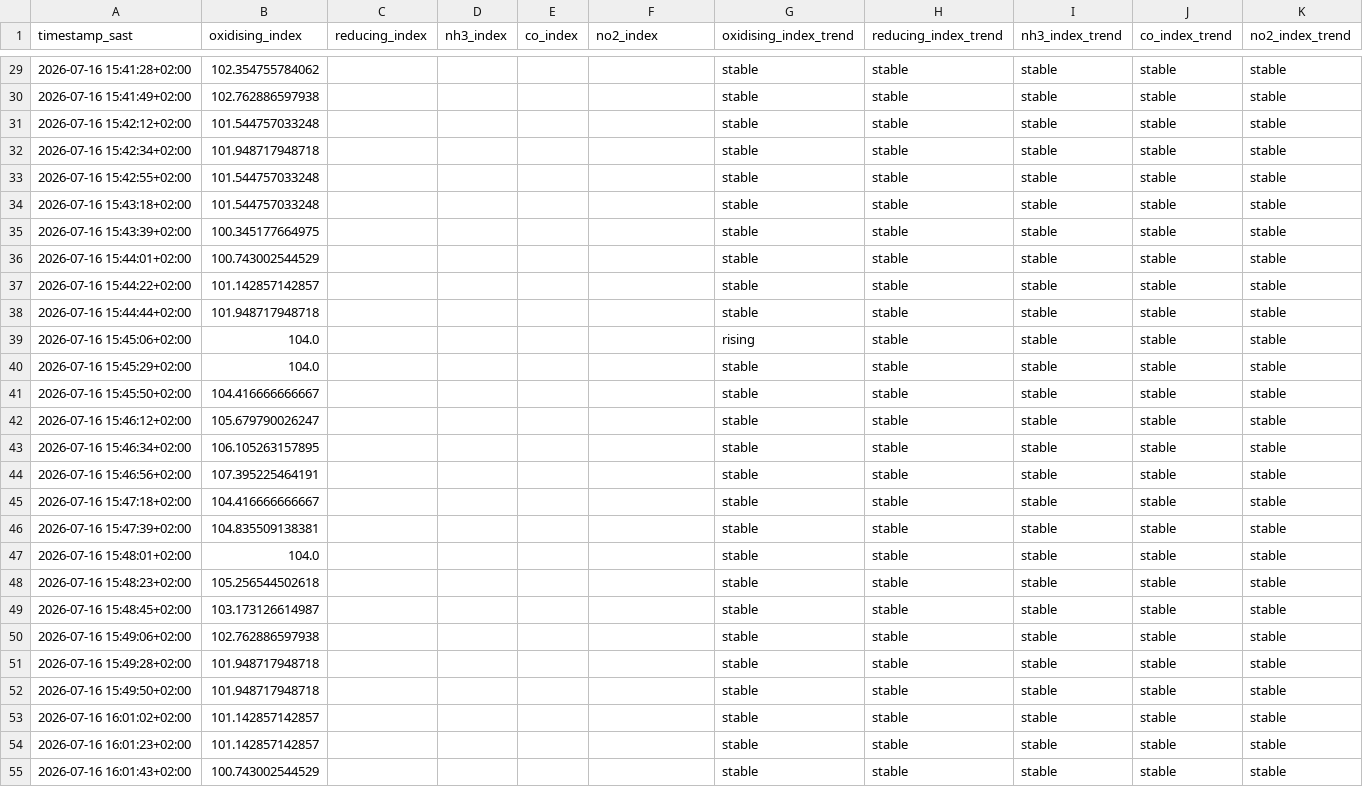
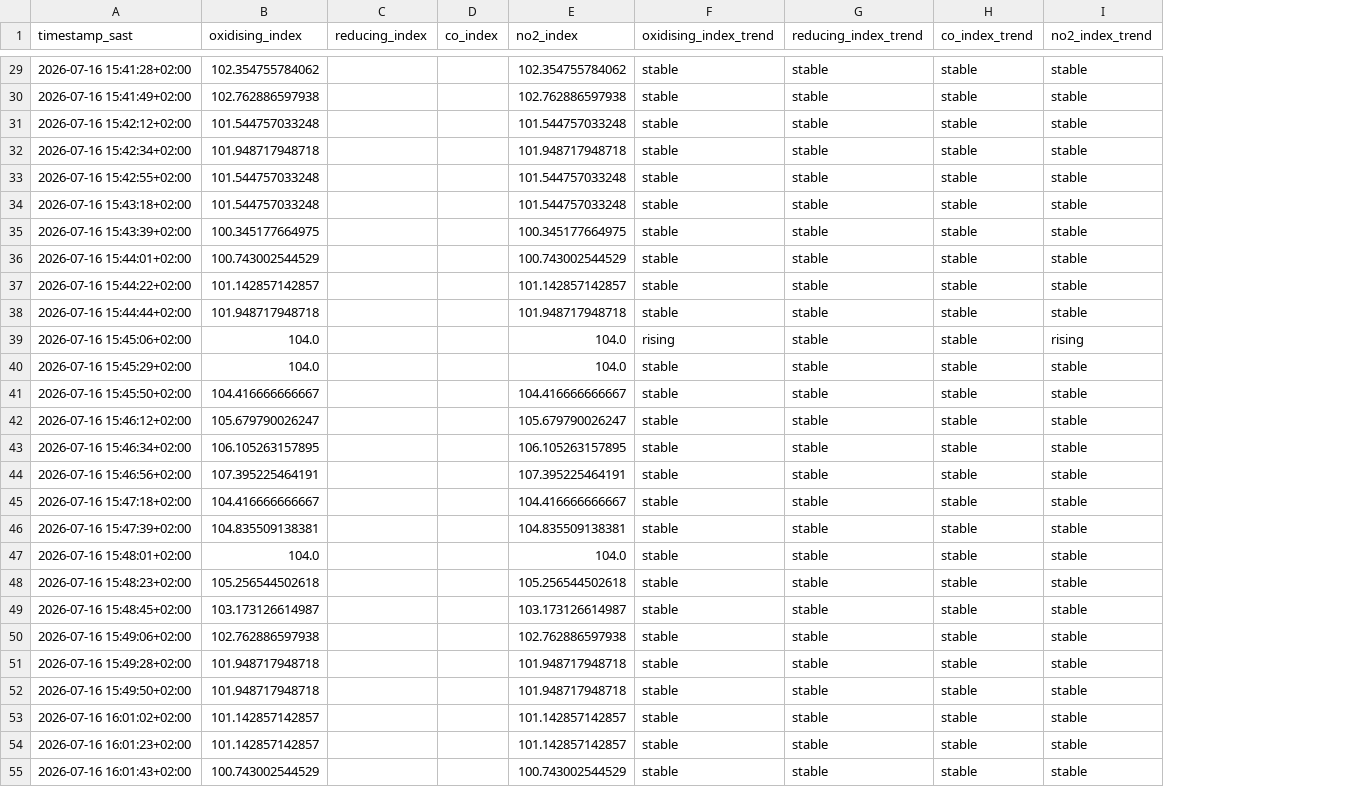
Before and after one commit to Caspers-Shadow/Atmospheric-particle-sensor, a CSV file: gas_report.csv, drawn as a sheet; only a part is shown, gaps mark what is left out; removed rows and columns are numbered as before the commit, all else as after; the diff covers the shown part only; the diff names each change by its address in the sheet, - before the commit and + after, or states it on an @@ line.

```diff
--- a/gas_report.csv
+++ b/gas_report.csv
-column D (nh3_index), empty
-column I (nh3_index_trend), rows 29-55: all stable
-E29 (no2_index): (empty)
+E29 (no2_index): 102.354755784062
-E30 (no2_index): (empty)
+E30 (no2_index): 102.762886597938
-E31 (no2_index): (empty)
+E31 (no2_index): 101.544757033248
-E32 (no2_index): (empty)
+E32 (no2_index): 101.948717948718
-E33:E34 (no2_index): (empty)
+E33:E34 (no2_index): 101.544757033248
-E35 (no2_index): (empty)
+E35 (no2_index): 100.345177664975
-E36 (no2_index): (empty)
+E36 (no2_index): 100.743002544529
-E37 (no2_index): (empty)
+E37 (no2_index): 101.142857142857
-E38 (no2_index): (empty)
+E38 (no2_index): 101.948717948718
-E39:E40 (no2_index): (empty)
+E39:E40 (no2_index): 104.0
-I39 (no2_index_trend): stable
+I39 (no2_index_trend): rising
-E41 (no2_index): (empty)
+E41 (no2_index): 104.416666666667
-E42 (no2_index): (empty)
+E42 (no2_index): 105.679790026247
-E43 (no2_index): (empty)
+E43 (no2_index): 106.105263157895
-E44 (no2_index): (empty)
+E44 (no2_index): 107.395225464191
-E45 (no2_index): (empty)
+E45 (no2_index): 104.416666666667
-E46 (no2_index): (empty)
+E46 (no2_index): 104.835509138381
-E47 (no2_index): (empty)
+E47 (no2_index): 104.0
-E48 (no2_index): (empty)
+E48 (no2_index): 105.256544502618
-E49 (no2_index): (empty)
+E49 (no2_index): 103.173126614987
-E50 (no2_index): (empty)
+E50 (no2_index): 102.762886597938
-E51:E52 (no2_index): (empty)
+E51:E52 (no2_index): 101.948717948718
-E53:E54 (no2_index): (empty)
+E53:E54 (no2_index): 101.142857142857
-E55 (no2_index): (empty)
+E55 (no2_index): 100.743002544529
```
Also changed, not shown: 150 edited cells elsewhere in this file, cleaned_thingspeak_data.csv, thingspeak_data.csv, 3 other files.
